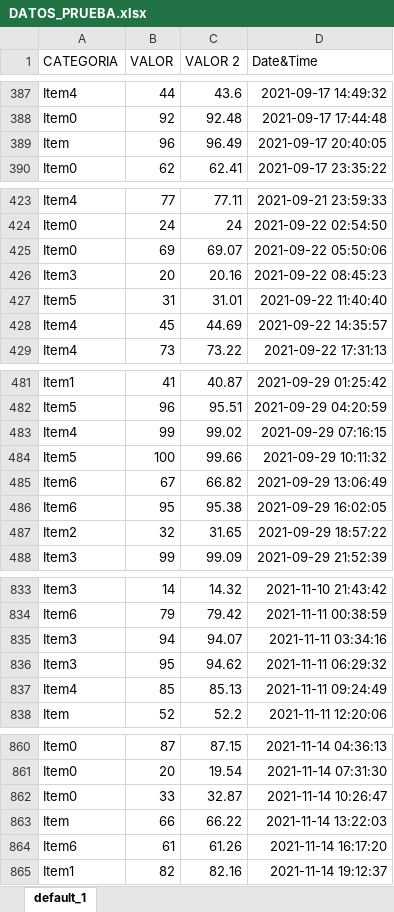
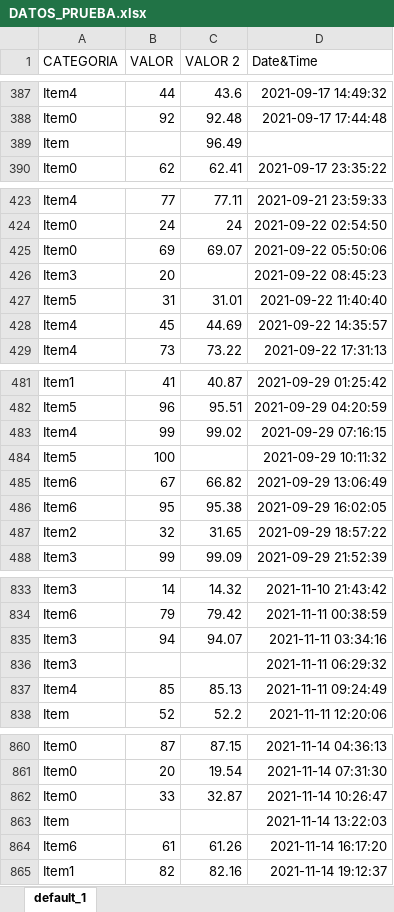
Before and after one commit to chris78rey/DIPLOM_BIGDATA, an Excel workbook: DATOS_PRUEBA.xlsx, sheet default_1, drawn as a sheet; only a part is shown, gaps mark what is left out; values as stored, in another font and other column widths than the file's, no borders; the diff covers the shown part only; the diff names each change by its address in the sheet, - before the commit and + after, or states it on an @@ line.

```diff
--- a/DATOS_PRUEBA.xlsx (sheet default_1)
+++ b/DATOS_PRUEBA.xlsx (sheet default_1)
-B389 (VALOR): 96
+B389 (VALOR): (empty)
-D389 (Date&Time): 2021-09-17 20:40:05
+D389 (Date&Time): (empty)
-C426 (VALOR 2): 20.16
+C426 (VALOR 2): (empty)
-C484 (VALOR 2): 99.66
+C484 (VALOR 2): (empty)
-B836 (VALOR): 95
+B836 (VALOR): (empty)
-C836 (VALOR 2): 94.62
+C836 (VALOR 2): (empty)
-B863 (VALOR): 66
+B863 (VALOR): (empty)
-C863 (VALOR 2): 66.22
+C863 (VALOR 2): (empty)
```
Also changed, not shown: 5 edited cells elsewhere in this sheet, 1 other file.
